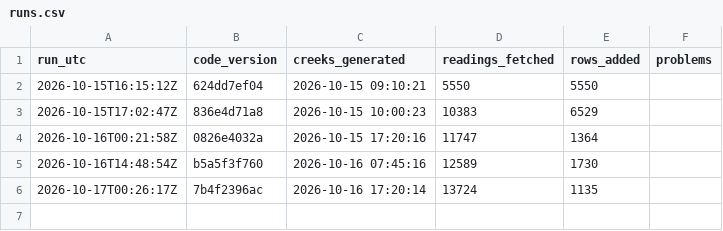
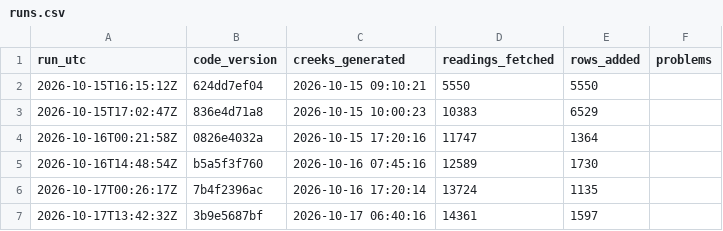
Before and after one commit to OneShorelineSMC/fews-data-archive, a CSV file: meta/runs.csv, drawn as a sheet; the diff names each change by its address in the sheet, - before the commit and + after, or states it on an @@ line.

```diff
--- a/meta/runs.csv
+++ b/meta/runs.csv
+row 7: 2026-10-17T13:42:32Z | 3b9e5687bf | 2026-10-17 06:40:16 | 14361 | 1597
```
Also changed, not shown: events/events.csv, events/issued.csv, 3 other files.
